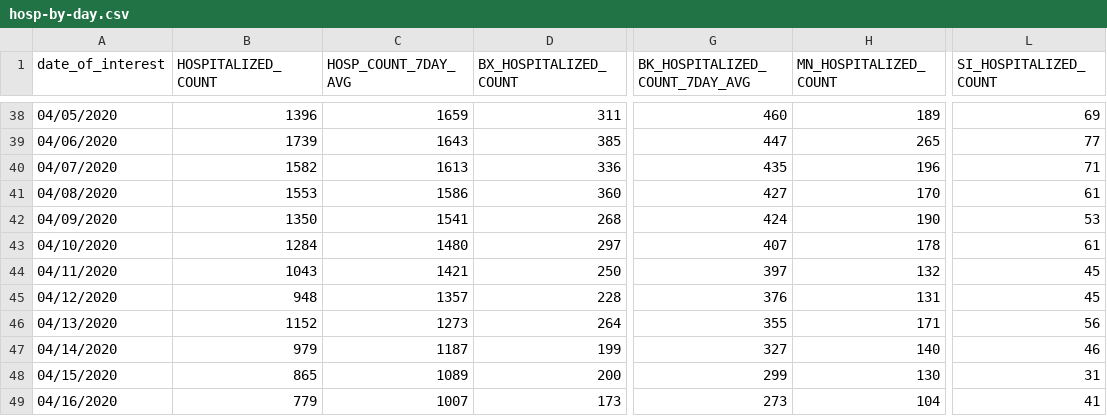
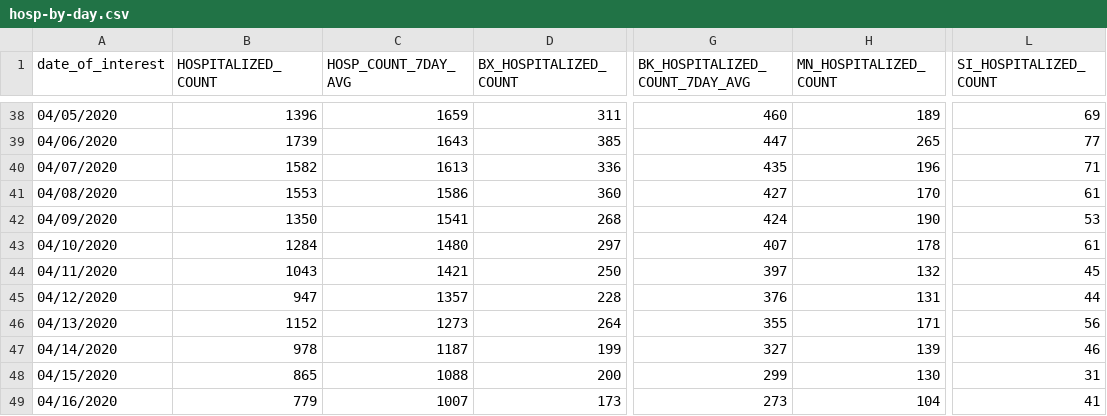
Before and after one commit to nychealth/coronavirus-data, a CSV file: trends/hosp-by-day.csv, drawn as a sheet; only a part is shown, gaps mark what is left out; the diff covers the shown part only; the diff names each change by its address in the sheet, - before the commit and + after, or states it on an @@ line.

```diff
--- a/trends/hosp-by-day.csv
+++ b/trends/hosp-by-day.csv
-B45 (HOSPITALIZED_COUNT): 948
+B45 (HOSPITALIZED_COUNT): 947
-L45 (SI_HOSPITALIZED_COUNT): 45
+L45 (SI_HOSPITALIZED_COUNT): 44
-B47 (HOSPITALIZED_COUNT): 979
+B47 (HOSPITALIZED_COUNT): 978
-H47 (MN_HOSPITALIZED_COUNT): 140
+H47 (MN_HOSPITALIZED_COUNT): 139
-C48 (HOSP_COUNT_7DAY_AVG): 1089
+C48 (HOSP_COUNT_7DAY_AVG): 1088
```
Also changed, not shown: 1 added row and 57 edited cells elsewhere in this file, trends/cases-by-day.csv, trends/covid-like-illness.csv, 32 other files.
